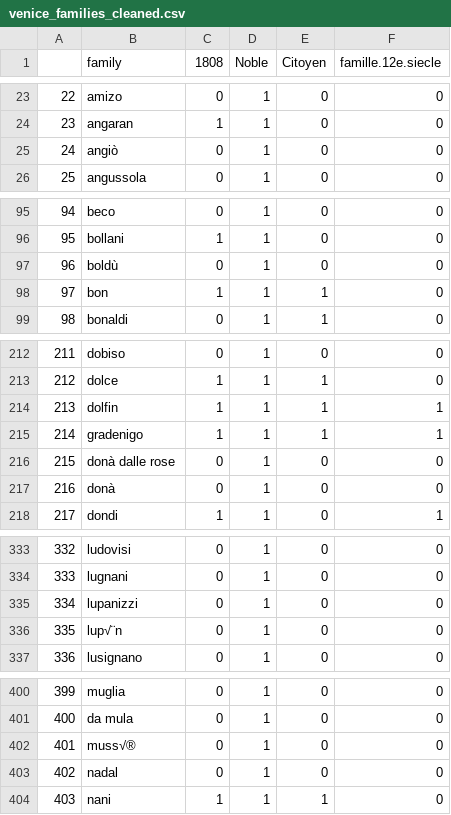
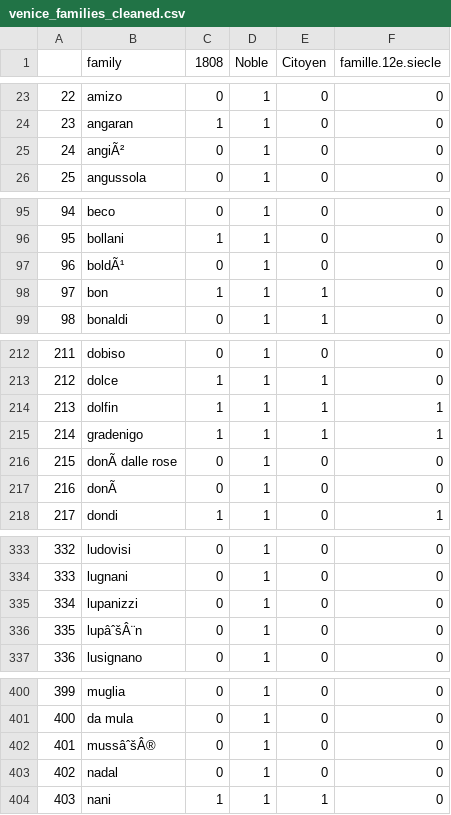
Before and after one commit to vminvsky/FDH_project, a CSV file: data/venice_families_cleaned.csv, drawn as a sheet; only a part is shown, gaps mark what is left out; the diff covers the shown part only.

```diff
--- a/data/venice_families_cleaned.csv
+++ b/data/venice_families_cleaned.csv
@@ -24,3 +24,3 @@
 23,angaran,1,1,0,0
-24,angiò,0,1,0,0
+24,angiÃ²,0,1,0,0
 25,angussola,0,1,0,0
@@ -96,3 +96,3 @@
 95,bollani,1,1,0,0
-96,boldù,0,1,0,0
+96,boldÃ¹,0,1,0,0
 97,bon,1,1,1,0
@@ -215,4 +215,4 @@
 214,gradenigo,1,1,1,1
-215,donà dalle rose,0,1,0,0
-216,donà,0,1,0,0
+215,donÃ  dalle rose,0,1,0,0
+216,donÃ ,0,1,0,0
 217,dondi,1,1,0,1
@@ -335,3 +335,3 @@
 334,lupanizzi,0,1,0,0
-335,lup√¨n,0,1,0,0
+335,lupâˆšÂ¨n,0,1,0,0
 336,lusignano,0,1,0,0
@@ -401,3 +401,3 @@
 400,da mula,0,1,0,0
-401,muss√®,0,1,0,0
+401,mussâˆšÂ®,0,1,0,0
 402,nadal,0,1,0,0
```
Also changed, not shown: 6 edited cells elsewhere in this file, data/names_cadaster.csv, 3 other files.
